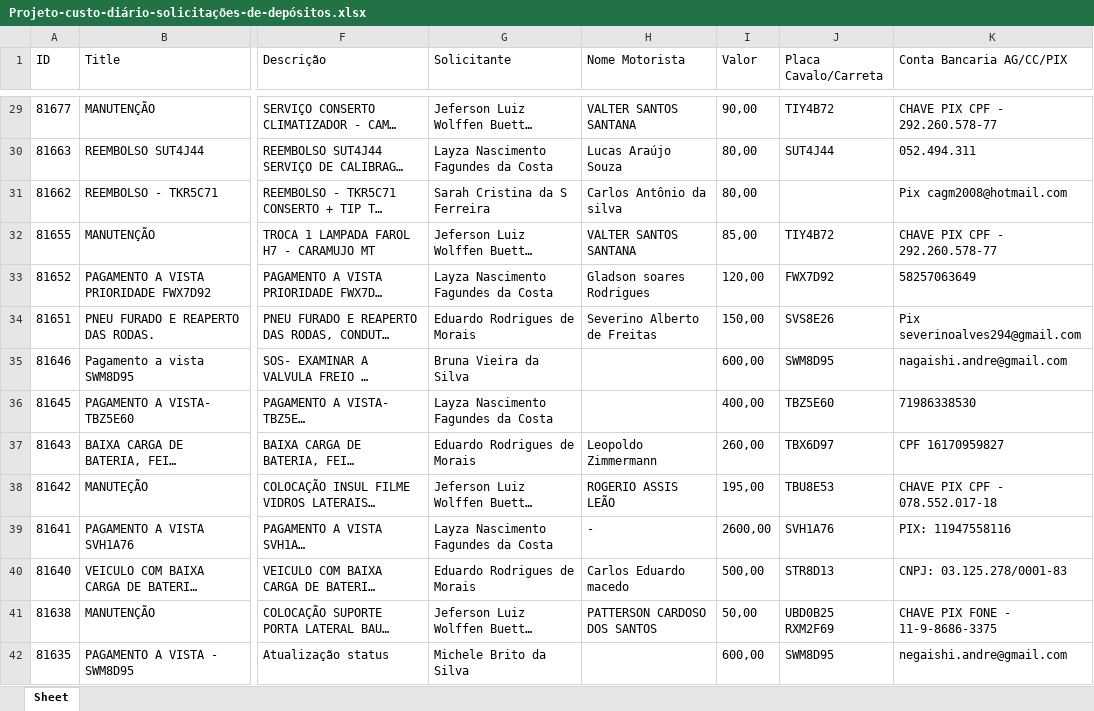
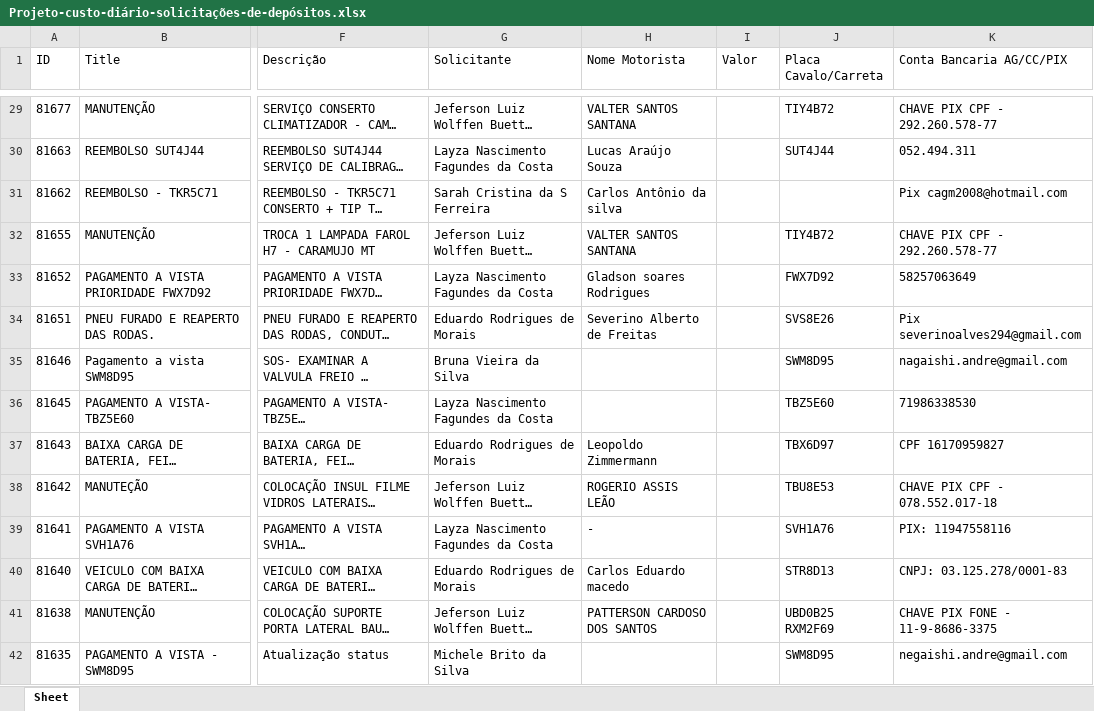
Before and after one commit to LucasMaroni/Solicitacoes-de-Depositos, an Excel workbook: Projeto-custo-diário-solicitações-de-depósitos.xlsx, sheet Sheet, drawn as a sheet; only a part is shown, gaps mark what is left out; long unchanged cells end in …; values as stored, in another font and other column widths than the file's, no borders; the diff covers the shown part only; the diff names each change by its address in the sheet, - before the commit and + after, or states it on an @@ line.

```diff
--- a/Projeto-custo-diário-solicitações-de-depósitos.xlsx (sheet Sheet)
+++ b/Projeto-custo-diário-solicitações-de-depósitos.xlsx (sheet Sheet)
-I29 (Valor): 90,00
+I29 (Valor): (empty)
-I30:I31 (Valor): 80,00
+I30:I31 (Valor): (empty)
-I32 (Valor): 85,00
+I32 (Valor): (empty)
-I33 (Valor): 120,00
+I33 (Valor): (empty)
-I34 (Valor): 150,00
+I34 (Valor): (empty)
-I35 (Valor): 600,00
+I35 (Valor): (empty)
-I36 (Valor): 400,00
+I36 (Valor): (empty)
-I37 (Valor): 260,00
+I37 (Valor): (empty)
-I38 (Valor): 195,00
+I38 (Valor): (empty)
-I39 (Valor): 2600,00
+I39 (Valor): (empty)
-I40 (Valor): 500,00
+I40 (Valor): (empty)
-I41 (Valor): 50,00
+I41 (Valor): (empty)
-I42 (Valor): 600,00
+I42 (Valor): (empty)
```
Also changed, not shown: 53 edited cells elsewhere in this sheet.
